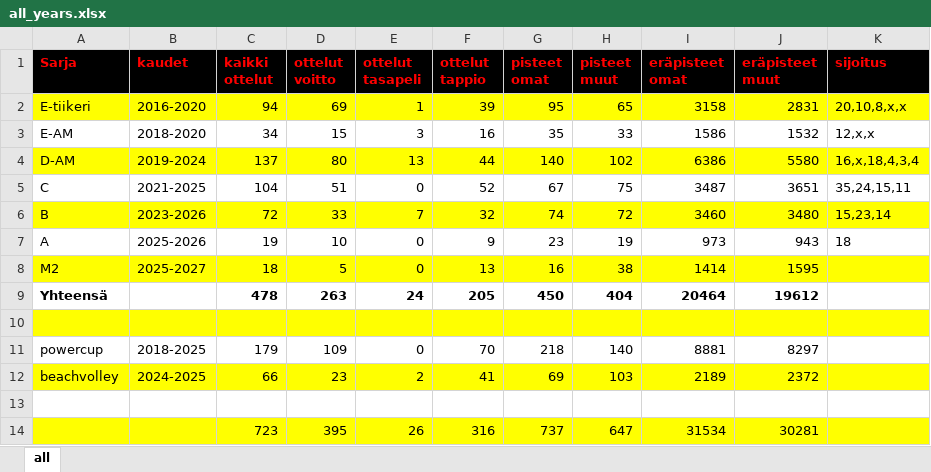
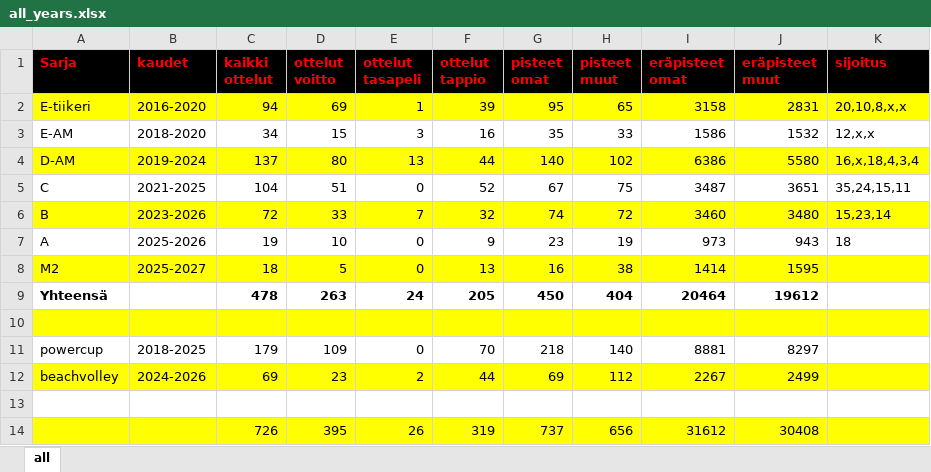
Before and after one commit to jkatoper/kaudet, an Excel workbook: all_years.xlsx, sheet all, drawn as a sheet; values as stored, in another font and other column widths than the file's, no borders; removed rows and columns are numbered as before the commit, all else as after; the diff names each change by its address in the sheet, - before the commit and + after, or states it on an @@ line.

```diff
--- a/all_years.xlsx (sheet all)
+++ b/all_years.xlsx (sheet all)
-B12 (kaudet): 2024-2025
+B12 (kaudet): 2024-2026
-C12 (kaikki ottelut): 66
+C12 (kaikki ottelut): 69
-F12 (ottelut tappio): 41
+F12 (ottelut tappio): 44
-H12 (pisteet muut): 103
+H12 (pisteet muut): 112
-I12 (eräpisteet omat): 2189
+I12 (eräpisteet omat): 2267
-J12 (eräpisteet muut): 2372
+J12 (eräpisteet muut): 2499
-row 14:  |  | 723 | 395 | 26 | 316 | 737 | 647 | 31534 | 30281
+row 14:  |  | 726 | 395 | 26 | 319 | 737 | 656 | 31612 | 30408
```
Also changed, not shown: beachvolley.xlsx, 12 other files.
